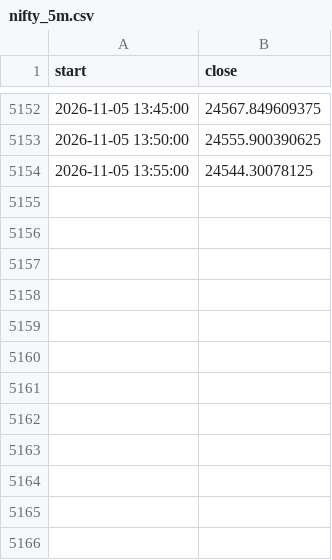
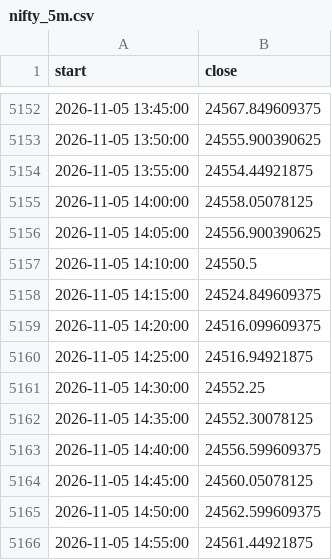
Before and after one commit to Parth1501/nse-swing-data, a CSV file: data/nifty_trend/nifty_5m.csv, drawn as a sheet; only a part is shown, gaps mark what is left out.

```diff
--- a/data/nifty_trend/nifty_5m.csv
+++ b/data/nifty_trend/nifty_5m.csv
@@ -5153,2 +5153,14 @@ start,close
 2026-11-05 13:50:00,24555.900390625
-2026-11-05 13:55:00,24544.30078125
+2026-11-05 13:55:00,24554.44921875
+2026-11-05 14:00:00,24558.05078125
+2026-11-05 14:05:00,24556.900390625
+2026-11-05 14:10:00,24550.5
+2026-11-05 14:15:00,24524.849609375
+2026-11-05 14:20:00,24516.099609375
+2026-11-05 14:25:00,24516.94921875
+2026-11-05 14:30:00,24552.25
+2026-11-05 14:35:00,24552.30078125
+2026-11-05 14:40:00,24556.599609375
+2026-11-05 14:45:00,24560.05078125
+2026-11-05 14:50:00,24562.599609375
+2026-11-05 14:55:00,24561.44921875
```
Also changed, not shown: data/nifty_trend/weekly.csv, data/oc_learning/pattern_library.csv, 14 other files.
